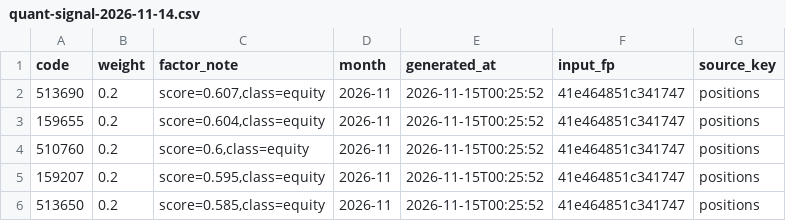
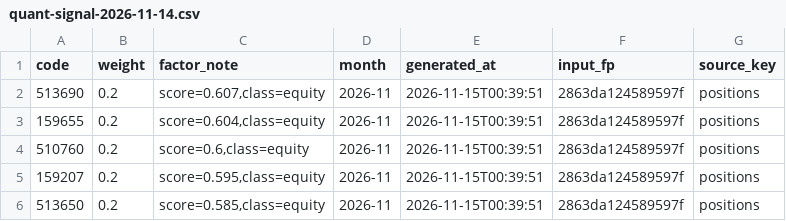
Before and after one commit to BigRain-11122/FluxGroup, a CSV file: cph4/fleet/queue-receipts/quant-signal-2026-11-14.csv, drawn as a sheet.

Commit message:
job(bigmoney-signal-2026-11-14): artifact [via bm-a]

```diff
--- a/cph4/fleet/queue-receipts/quant-signal-2026-11-14.csv
+++ b/cph4/fleet/queue-receipts/quant-signal-2026-11-14.csv
@@ -1,6 +1,6 @@
 code,weight,factor_note,month,generated_at,input_fp,source_key
-513690,0.2,"score=0.607,class=equity",2026-11,2026-11-15T00:25:52,41e464851c341747,positions
-159655,0.2,"score=0.604,class=equity",2026-11,2026-11-15T00:25:52,41e464851c341747,positions
-510760,0.2,"score=0.6,class=equity",2026-11,2026-11-15T00:25:52,41e464851c341747,positions
-159207,0.2,"score=0.595,class=equity",2026-11,2026-11-15T00:25:52,41e464851c341747,positions
-513650,0.2,"score=0.585,class=equity",2026-11,2026-11-15T00:25:52,41e464851c341747,positions
+513690,0.2,"score=0.607,class=equity",2026-11,2026-11-15T00:39:51,2863da124589597f,positions
+159655,0.2,"score=0.604,class=equity",2026-11,2026-11-15T00:39:51,2863da124589597f,positions
+510760,0.2,"score=0.6,class=equity",2026-11,2026-11-15T00:39:51,2863da124589597f,positions
+159207,0.2,"score=0.595,class=equity",2026-11,2026-11-15T00:39:51,2863da124589597f,positions
+513650,0.2,"score=0.585,class=equity",2026-11,2026-11-15T00:39:51,2863da124589597f,positions
```
Also changed, not shown: 1 other file.
